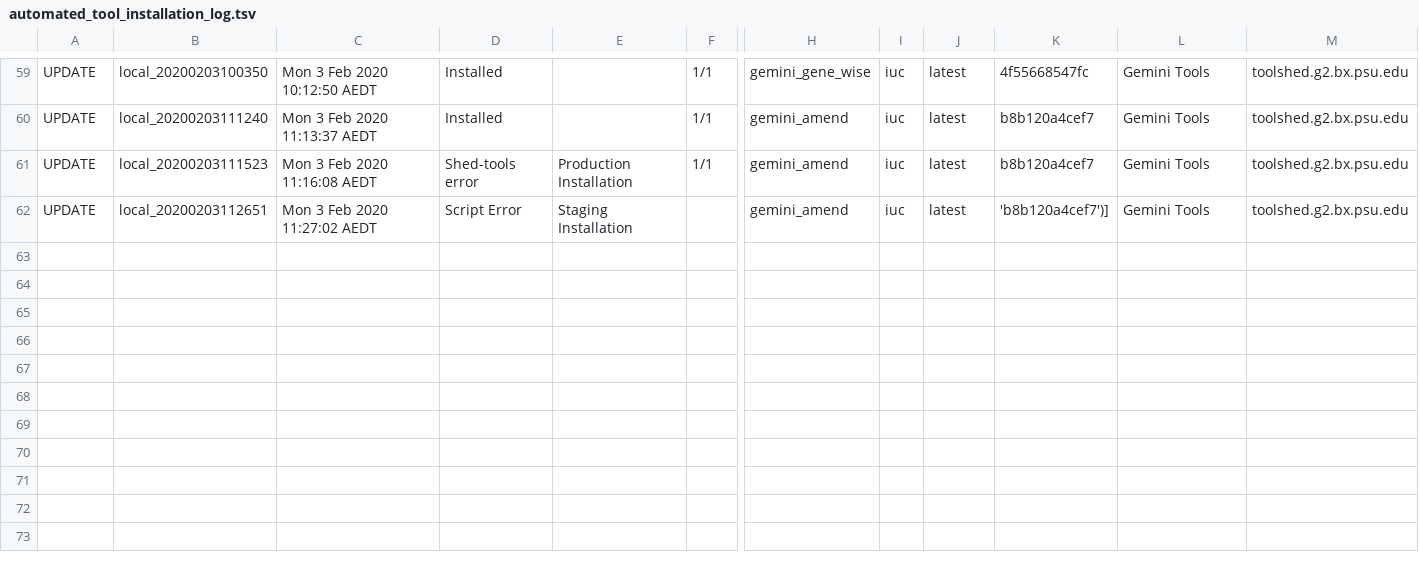
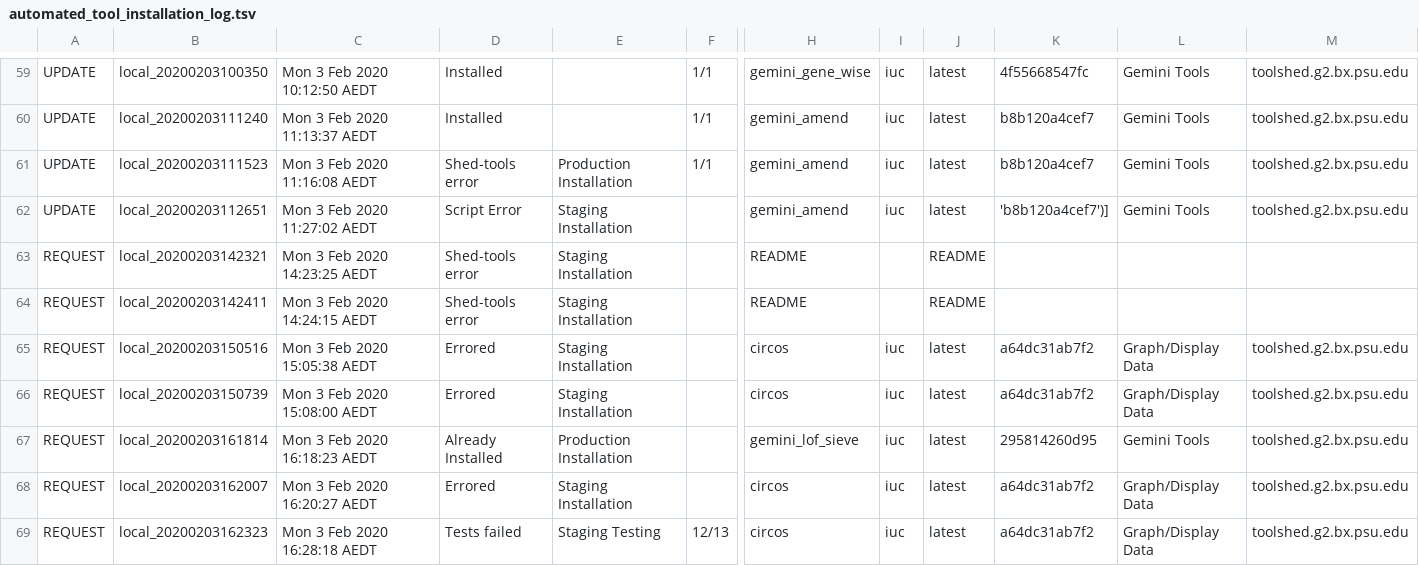
Before and after one commit to jackviscerro/usegalaxy-au-tools, a TSV file: automated_tool_installation_log.tsv, drawn as a sheet; only a part is shown, gaps mark what is left out; rows hold the shown columns only; the diff names each change by its address in the sheet, - before the commit and + after, or states it on an @@ line.

```diff
--- a/automated_tool_installation_log.tsv
+++ b/automated_tool_installation_log.tsv
+row 63: REQUEST | local_20200203142321 | Mon 3 Feb 2020 14:23:25 AEDT | Shed-tools error | Staging Installation |  | README |  | README
+row 64: REQUEST | local_20200203142411 | Mon 3 Feb 2020 14:24:15 AEDT | Shed-tools error | Staging Installation |  | README |  | README
+row 65: REQUEST | local_20200203150516 | Mon 3 Feb 2020 15:05:38 AEDT | Errored | Staging Installation |  | circos | iuc | latest | a64dc31ab7f2 | Graph/Display Data | toolshed.g2.bx.psu.edu
+row 66: REQUEST | local_20200203150739 | Mon 3 Feb 2020 15:08:00 AEDT | Errored | Staging Installation |  | circos | iuc | latest | a64dc31ab7f2 | Graph/Display Data | toolshed.g2.bx.psu.edu
+row 67: REQUEST | local_20200203161814 | Mon 3 Feb 2020 16:18:23 AEDT | Already Installed | Production Installation |  | gemini_lof_sieve | iuc | latest | 295814260d95 | Gemini Tools | toolshed.g2.bx.psu.edu
+row 68: REQUEST | local_20200203162007 | Mon 3 Feb 2020 16:20:27 AEDT | Errored | Staging Installation |  | circos | iuc | latest | a64dc31ab7f2 | Graph/Display Data | toolshed.g2.bx.psu.edu
+row 69: REQUEST | local_20200203162323 | Mon 3 Feb 2020 16:28:18 AEDT | Tests failed | Staging Testing | 12/13 | circos | iuc | latest | a64dc31ab7f2 | Graph/Display Data | toolshed.g2.bx.psu.edu
```
Also changed, not shown: 5 other files.
